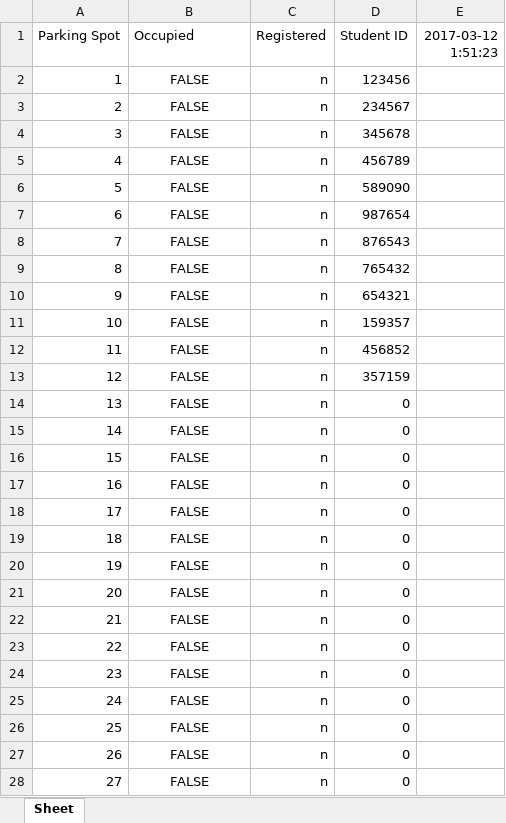
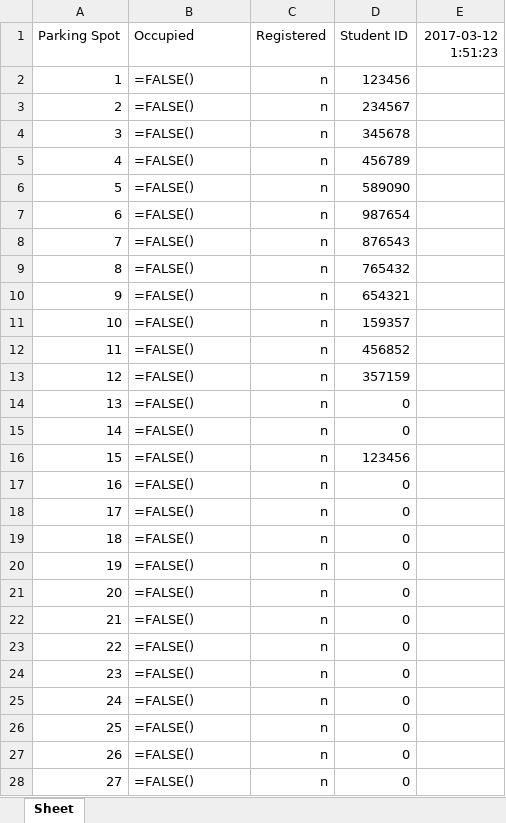
Before and after one commit to morrisq/C-RFID_KQN, an Excel workbook: parking_lot.xlsx, sheet Sheet, drawn as a sheet; only a part is shown; values as stored, in another font and other column widths than the file's, no borders; formulas without a stored value are shown as written; the diff covers the shown part only; the diff names each change by its address in the sheet, - before the commit and + after, or states it on an @@ line.

Commit message:
Write.py [Connected and written]

```diff
--- a/parking_lot.xlsx (sheet Sheet)
+++ b/parking_lot.xlsx (sheet Sheet)
-B2:B28 (Occupied): FALSE
+B2:B28 (Occupied): =FALSE()
-B2:B28 alignment: center
+B2:B28 alignment: left
-D16 (Student ID): 0
+D16 (Student ID): 123456
```
Also changed, not shown: 99 edited cells and cell formats elsewhere in this sheet.
